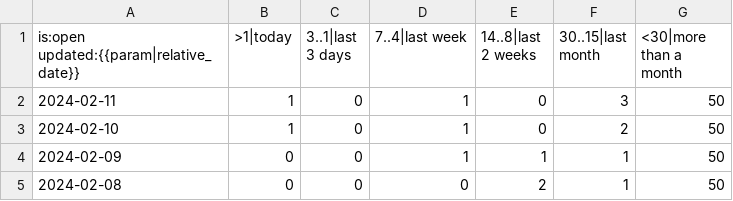
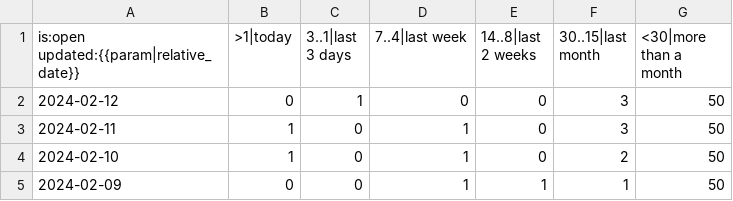
Before and after one commit to paulirish/lh-pr-tracking, a CSV file: data/GoogleChrome/lighthouse/pr-activity.csv, drawn as a sheet; only a part is shown; the shorter side is filled out with more unchanged rows.

```diff
--- a/data/GoogleChrome/lighthouse/pr-activity.csv
+++ b/data/GoogleChrome/lighthouse/pr-activity.csv
@@ -1,2 +1,3 @@
 is:open updated:{{param|relative_date}},>1|today,3..1|last 3 days,7..4|last week,14..8|last 2 weeks,30..15|last month,<30|more than a month
+2024-02-12,0,1,0,0,3,50
 2024-02-11,1,0,1,0,3,50
```
Also changed, not shown: data/GoogleChrome/lighthouse/pr-age.csv, data/GoogleChrome/lighthouse/pr-status.csv.
